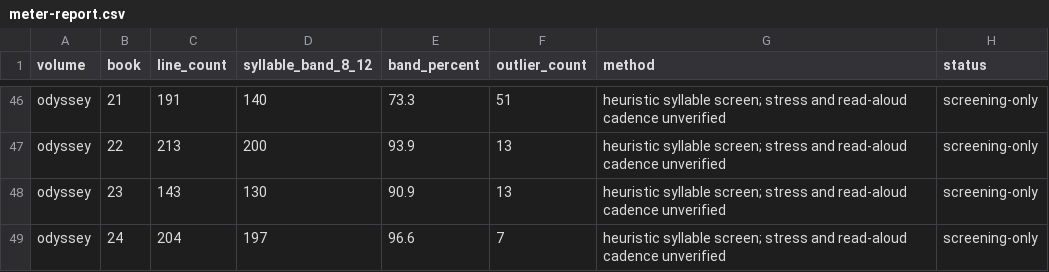
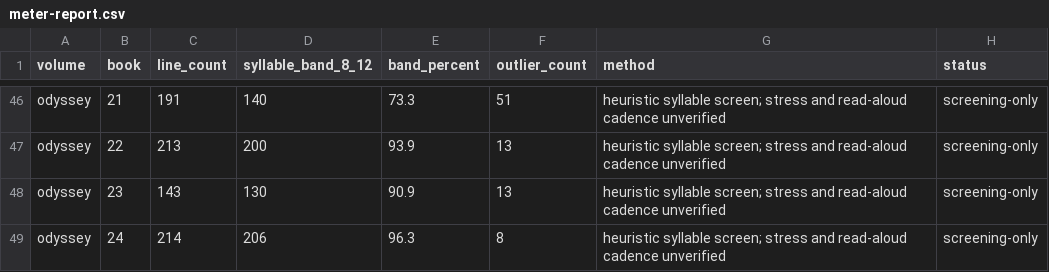
Before and after one commit to CastaliaInstitute/inq-homer-blake, a CSV file: text/meter-report.csv, drawn as a sheet; only a part is shown, gaps mark what is left out.

```diff
--- a/text/meter-report.csv
+++ b/text/meter-report.csv
@@ -48,2 +48,2 @@ odyssey,22,213,200,93.9,13,heuristic syllable screen; stress and read-aloud cade
 odyssey,23,143,130,90.9,13,heuristic syllable screen; stress and read-aloud cadence unverified,screening-only
-odyssey,24,204,197,96.6,7,heuristic syllable screen; stress and read-aloud cadence unverified,screening-only
+odyssey,24,214,206,96.3,8,heuristic syllable screen; stress and read-aloud cadence unverified,screening-only
```
Also changed, not shown: text/meter-outliers.csv, 8 other files.
